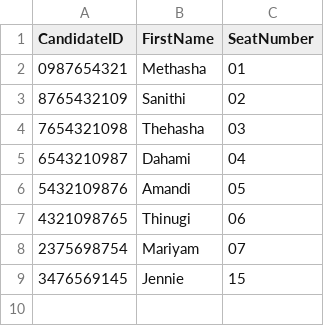
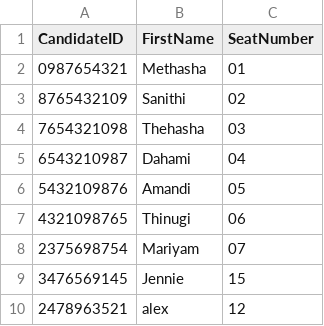
Before and after one commit to methasha20250805/VoterManagementSystem, a CSV file: candidate.csv, drawn as a sheet.

```diff
--- a/candidate.csv
+++ b/candidate.csv
@@ -9 +9,2 @@ CandidateID,FirstName,SeatNumber
 3476569145,Jennie,15
+2478963521,alex,12
```
Also changed, not shown: ballots.csv.
